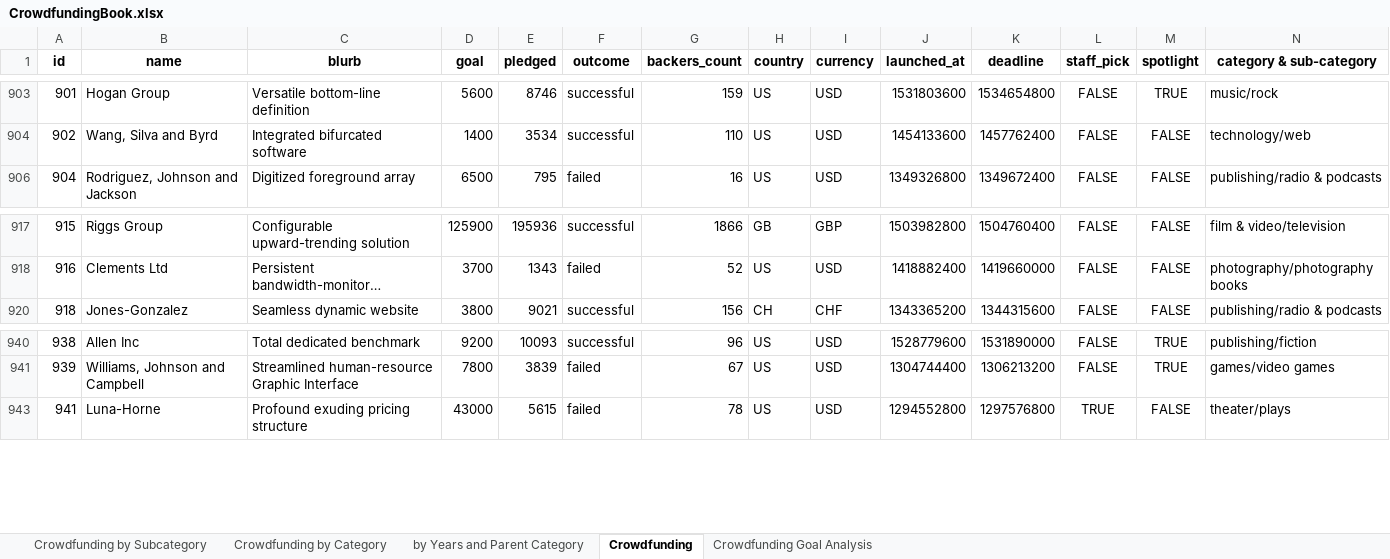
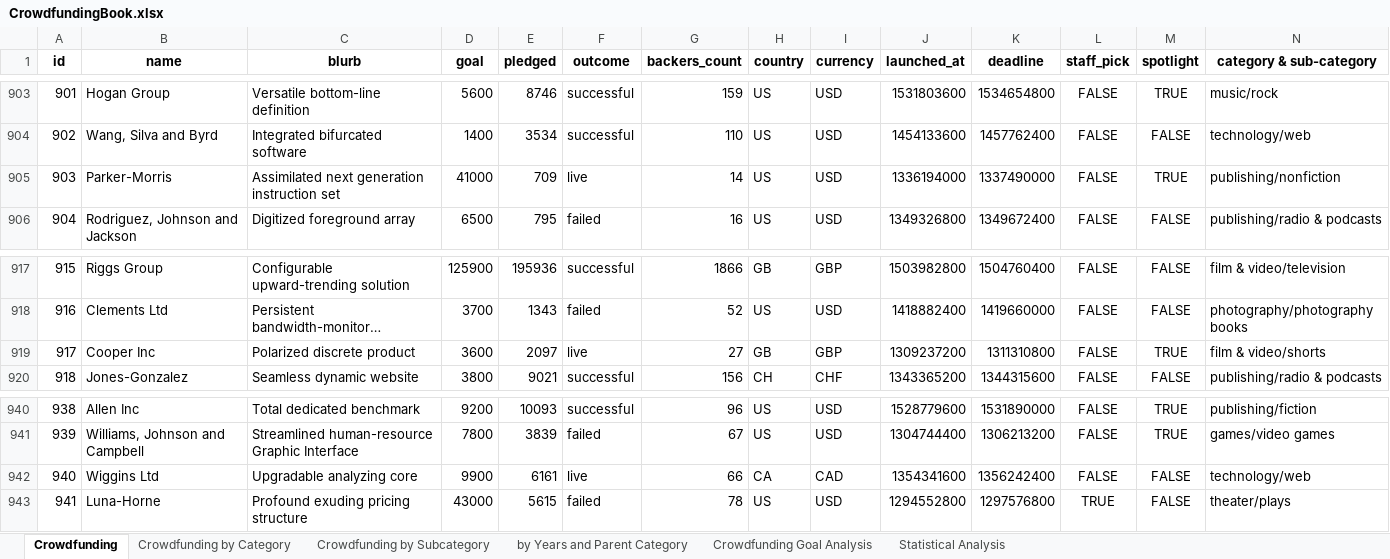
Before and after one commit to mxchellejxde/excel-challenge, an Excel workbook: CrowdfundingBook.xlsx, sheet Crowdfunding, drawn as a sheet; only a part is shown, gaps mark what is left out; long unchanged cells end in …; values as stored, in another font and other column widths than the file's, no borders; conditional formats not drawn; rows hold the shown columns only; the diff covers the shown part only; the diff names each change by its address in the sheet, - before the commit and + after, or states it on an @@ line.

Commit message:
Crowdfunding workbooks upload

```diff
--- a/CrowdfundingBook.xlsx (sheet Crowdfunding)
+++ b/CrowdfundingBook.xlsx (sheet Crowdfunding)
+sheet tab: Statistical Analysis
@@ sheet tab order changed: Crowdfunding | Crowdfunding by Category | Crowdfunding by Subcategory | by Years and Parent Category | Crowdfunding Goal Analysis | Statistical Analysis @@
@@ row 905 unhidden: 903 | Parker-Morris | Assimilated next generation instruction set | 41000 | 709 | live | 14 | US | USD | 1336194000 | 1337490000 | FALSE | TRUE | publishing/nonfiction @@
@@ row 919 unhidden: 917 | Cooper Inc | Polarized discrete product | 3600 | 2097 | live | 27 | GB | GBP | 1309237200 | 1311310800 | FALSE | TRUE | film & video/shorts @@
@@ row 942 unhidden: 940 | Wiggins Ltd | Upgradable analyzing core | 9900 | 6161 | live | 66 | CA | CAD | 1354341600 | 1356242400 | FALSE | FALSE | technology/web @@
```
Also changed, not shown: 11 hidden or unhidden rows elsewhere in this sheet, sheet by Years and Parent Category, sheet Crowdfunding Goal Analysis, charts or pictures, 1 other file.
